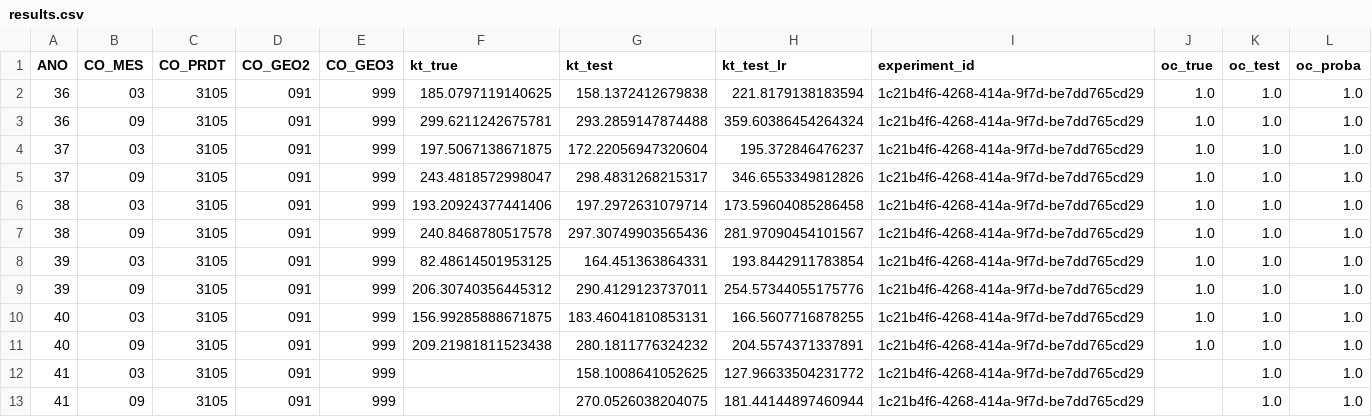
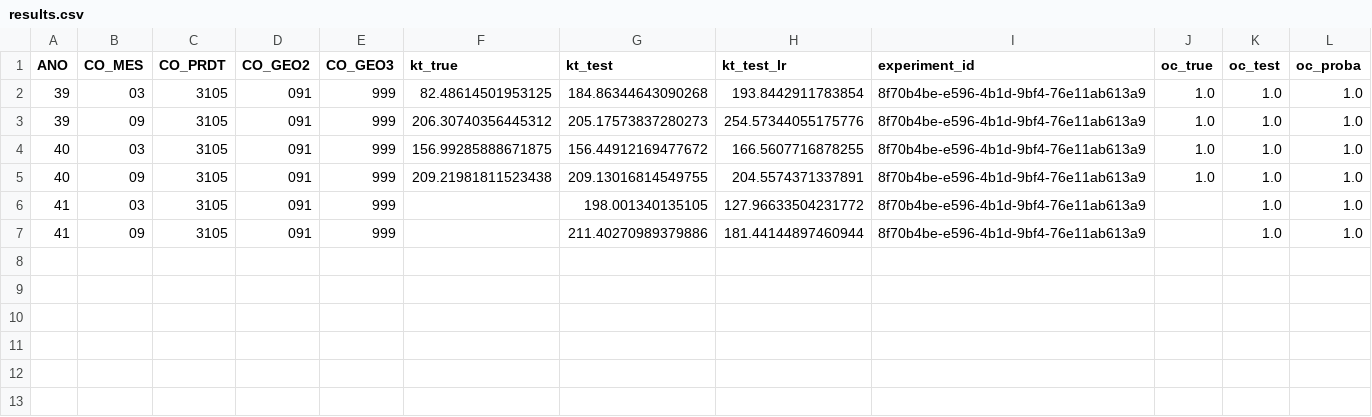
Before and after one commit to QuantImportBrazil/cplx_port_pr_paises_fora_do_golfo_persico_np_nk_pk_ficut3_feateng1_fi_cut_reduc0.001_fev_26, a CSV file: results.csv, drawn as a sheet.

```diff
--- a/results.csv
+++ b/results.csv
@@ -1,13 +1,7 @@
 ANO,CO_MES,CO_PRDT,CO_GEO2,CO_GEO3,kt_true,kt_test,kt_test_lr,experiment_id,oc_true,oc_test,oc_proba
-36,03,3105,091,999,185.0797119140625,158.1372412679838,221.8179138183594,1c21b4f6-4268-414a-9f7d-be7dd765cd29,1.0,1.0,1.0
-36,09,3105,091,999,299.6211242675781,293.2859147874488,359.60386454264324,1c21b4f6-4268-414a-9f7d-be7dd765cd29,1.0,1.0,1.0
-37,03,3105,091,999,197.5067138671875,172.22056947320604,195.372846476237,1c21b4f6-4268-414a-9f7d-be7dd765cd29,1.0,1.0,1.0
-37,09,3105,091,999,243.4818572998047,298.4831268215317,346.6553349812826,1c21b4f6-4268-414a-9f7d-be7dd765cd29,1.0,1.0,1.0
-38,03,3105,091,999,193.20924377441406,197.2972631079714,173.59604085286458,1c21b4f6-4268-414a-9f7d-be7dd765cd29,1.0,1.0,1.0
-38,09,3105,091,999,240.8468780517578,297.30749903565436,281.97090454101567,1c21b4f6-4268-414a-9f7d-be7dd765cd29,1.0,1.0,1.0
-39,03,3105,091,999,82.48614501953125,164.451363864331,193.8442911783854,1c21b4f6-4268-414a-9f7d-be7dd765cd29,1.0,1.0,1.0
-39,09,3105,091,999,206.30740356445312,290.4129123737011,254.57344055175776,1c21b4f6-4268-414a-9f7d-be7dd765cd29,1.0,1.0,1.0
-40,03,3105,091,999,156.99285888671875,183.46041810853131,166.5607716878255,1c21b4f6-4268-414a-9f7d-be7dd765cd29,1.0,1.0,1.0
-40,09,3105,091,999,209.21981811523438,280.1811776324232,204.5574371337891,1c21b4f6-4268-414a-9f7d-be7dd765cd29,1.0,1.0,1.0
-41,03,3105,091,999,,158.1008641052625,127.96633504231772,1c21b4f6-4268-414a-9f7d-be7dd765cd29,,1.0,1.0
-41,09,3105,091,999,,270.0526038204075,181.44144897460944,1c21b4f6-4268-414a-9f7d-be7dd765cd29,,1.0,1.0
+39,03,3105,091,999,82.48614501953125,184.86344643090268,193.8442911783854,8f70b4be-e596-4b1d-9bf4-76e11ab613a9,1.0,1.0,1.0
+39,09,3105,091,999,206.30740356445312,205.17573837280273,254.57344055175776,8f70b4be-e596-4b1d-9bf4-76e11ab613a9,1.0,1.0,1.0
+40,03,3105,091,999,156.99285888671875,156.44912169477672,166.5607716878255,8f70b4be-e596-4b1d-9bf4-76e11ab613a9,1.0,1.0,1.0
+40,09,3105,091,999,209.21981811523438,209.13016814549755,204.5574371337891,8f70b4be-e596-4b1d-9bf4-76e11ab613a9,1.0,1.0,1.0
+41,03,3105,091,999,,198.001340135105,127.96633504231772,8f70b4be-e596-4b1d-9bf4-76e11ab613a9,,1.0,1.0
+41,09,3105,091,999,,211.40270989379886,181.44144897460944,8f70b4be-e596-4b1d-9bf4-76e11ab613a9,,1.0,1.0
```
Also changed, not shown: df_experimentos.csv, fi.csv, 6 other files.
